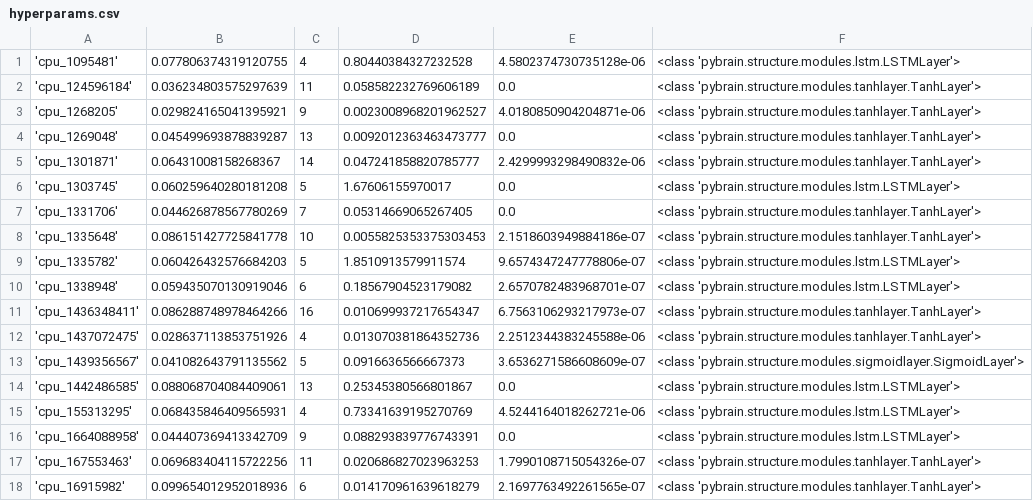
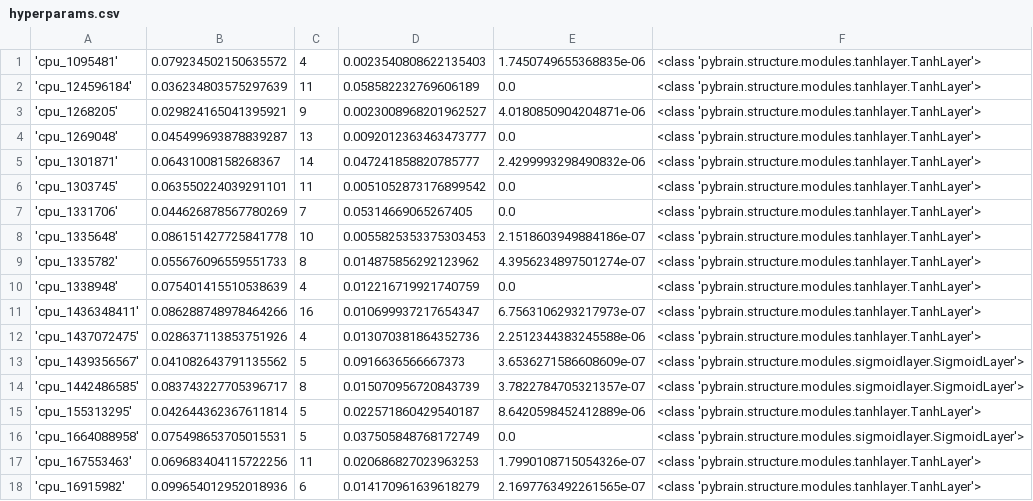
Before and after one commit to Manrich121/ForecastingCloud, a CSV file: DataPlot/data/cpu_rnn_networks/hyperparams.csv, drawn as a sheet; only a part is shown; the diff covers the shown part only.

```diff
--- a/DataPlot/data/cpu_rnn_networks/hyperparams.csv
+++ b/DataPlot/data/cpu_rnn_networks/hyperparams.csv
@@ -1,2 +1,2 @@
-'cpu_1095481', 0.077806374319120755, 4, 0.80440384327232528, 4.5802374730735128e-06, <class 'pybrain.structure.modules.lstm.LSTMLayer'>
+'cpu_1095481', 0.079234502150635572, 4, 0.0023540808622135403, 1.7450749655368835e-06, <class 'pybrain.structure.modules.tanhlayer.TanhLayer'>
 'cpu_124596184', 0.036234803575297639, 11, 0.058582232769606189, 0.0, <class 'pybrain.structure.modules.tanhlayer.TanhLayer'>
@@ -5,7 +5,7 @@
 'cpu_1301871', 0.06431008158268367, 14, 0.047241858820785777, 2.4299993298490832e-06, <class 'pybrain.structure.modules.tanhlayer.TanhLayer'>
-'cpu_1303745', 0.060259640280181208, 5, 1.67606155970017, 0.0, <class 'pybrain.structure.modules.lstm.LSTMLayer'>
+'cpu_1303745', 0.063550224039291101, 11, 0.0051052873176899542, 0.0, <class 'pybrain.structure.modules.tanhlayer.TanhLayer'>
 'cpu_1331706', 0.044626878567780269, 7, 0.05314669065267405, 0.0, <class 'pybrain.structure.modules.tanhlayer.TanhLayer'>
 'cpu_1335648', 0.086151427725841778, 10, 0.0055825353375303453, 2.1518603949884186e-07, <class 'pybrain.structure.modules.tanhlayer.TanhLayer'>
-'cpu_1335782', 0.060426432576684203, 5, 1.8510913579911574, 9.6574347247778806e-07, <class 'pybrain.structure.modules.lstm.LSTMLayer'>
-'cpu_1338948', 0.059435070130919046, 6, 0.18567904523179082, 2.6570782483968701e-07, <class 'pybrain.structure.modules.lstm.LSTMLayer'>
+'cpu_1335782', 0.055676096559551733, 8, 0.014875856292123962, 4.3956234897501274e-07, <class 'pybrain.structure.modules.tanhlayer.TanhLayer'>
+'cpu_1338948', 0.075401415510538639, 4, 0.012216719921740759, 0.0, <class 'pybrain.structure.modules.tanhlayer.TanhLayer'>
 'cpu_1436348411', 0.086288748978464266, 16, 0.010699937217654347, 6.7563106293217973e-07, <class 'pybrain.structure.modules.tanhlayer.TanhLayer'>
@@ -13,5 +13,5 @@
 'cpu_1439356567', 0.041082643791135562, 5, 0.0916636566667373, 3.6536271586608609e-07, <class 'pybrain.structure.modules.sigmoidlayer.SigmoidLayer'>
-'cpu_1442486585', 0.088068704084409061, 13, 0.25345380566801867, 0.0, <class 'pybrain.structure.modules.lstm.LSTMLayer'>
-'cpu_155313295', 0.068435846409565931, 4, 0.73341639195270769, 4.5244164018262721e-06, <class 'pybrain.structure.modules.lstm.LSTMLayer'>
-'cpu_1664088958', 0.044407369413342709, 9, 0.088293839776743391, 0.0, <class 'pybrain.structure.modules.lstm.LSTMLayer'>
+'cpu_1442486585', 0.083743227705396717, 8, 0.015070956720843739, 3.7822784705321357e-07, <class 'pybrain.structure.modules.sigmoidlayer.SigmoidLayer'>
+'cpu_155313295', 0.042644362367611814, 5, 0.022571860429540187, 8.6420598452412889e-06, <class 'pybrain.structure.modules.tanhlayer.TanhLayer'>
+'cpu_1664088958', 0.075498653705015531, 5, 0.037505848768172749, 0.0, <class 'pybrain.structure.modules.sigmoidlayer.SigmoidLayer'>
 'cpu_167553463', 0.069683404115722256, 11, 0.020686827023963253, 1.7990108715054326e-07, <class 'pybrain.structure.modules.tanhlayer.TanhLayer'>
```
Also changed, not shown: 57 edited cells elsewhere in this file, 25 other files.
